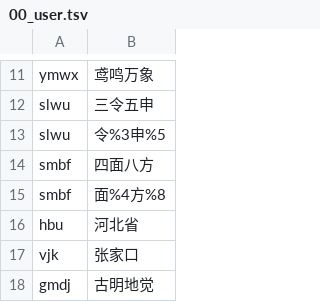
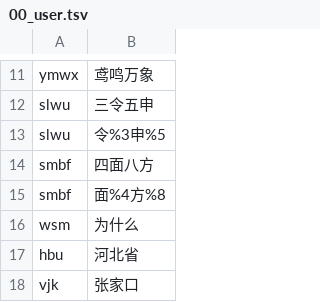
Before and after one commit to Carlson24/rime-config, a TSV file: shared/flypy/00_user.tsv, drawn as a sheet; only a part is shown, gaps mark what is left out; the shorter side is filled out with more unchanged rows; the diff names each change by its address in the sheet, - before the commit and + after, or states it on an @@ line.

```diff
--- a/shared/flypy/00_user.tsv
+++ b/shared/flypy/00_user.tsv
+row 16: wsm | 为什么
```
Also changed, not shown: 3 other files.
